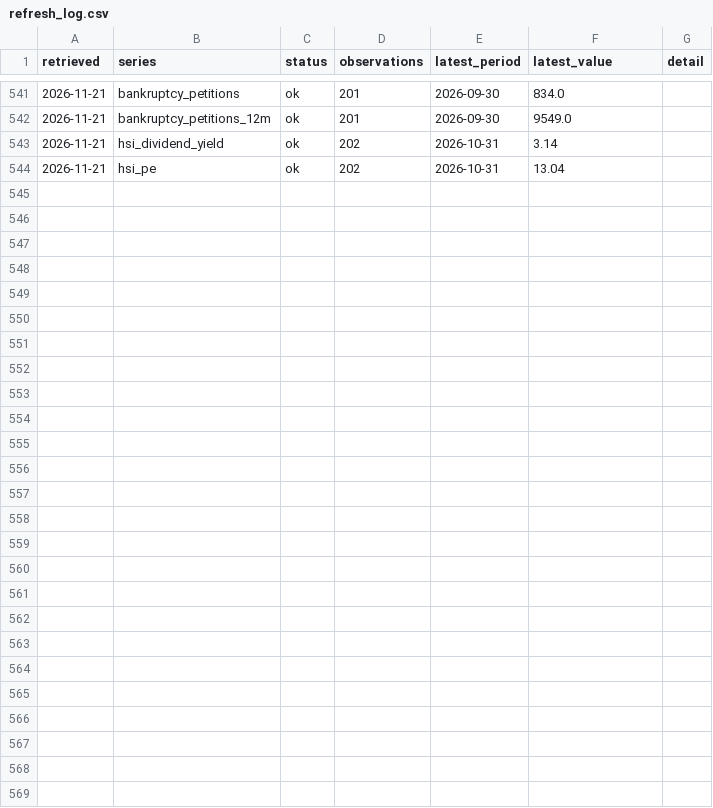
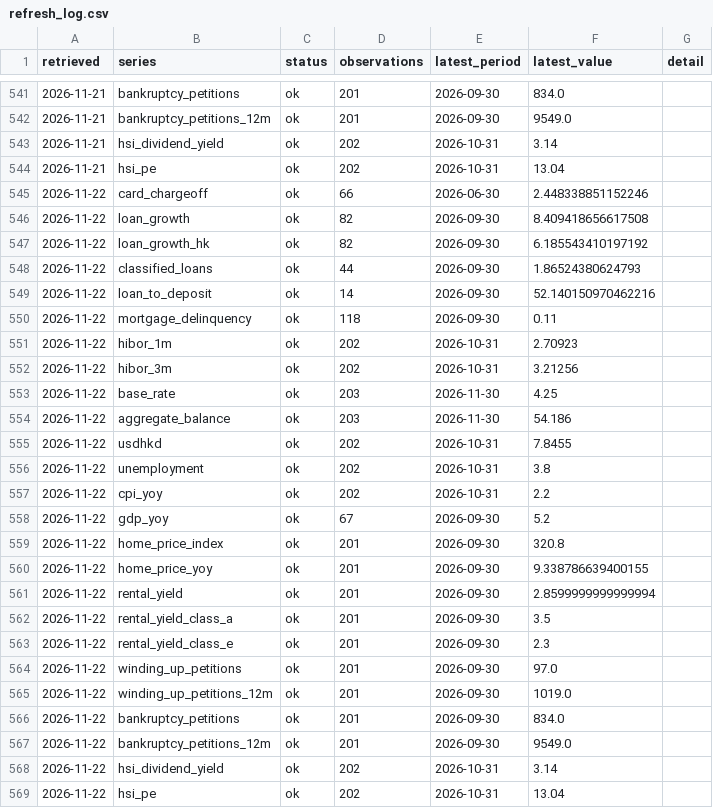
Before and after one commit to keithtang2025/Hk-Credit-Macro-Dashboard, a CSV file: data/history/refresh_log.csv, drawn as a sheet; only a part is shown, gaps mark what is left out; the diff names each change by its address in the sheet, - before the commit and + after, or states it on an @@ line.

```diff
--- a/data/history/refresh_log.csv
+++ b/data/history/refresh_log.csv
+row 545: 2026-11-22 | card_chargeoff | ok | 66 | 2026-06-30 | 2.448338851152246
+row 546: 2026-11-22 | loan_growth | ok | 82 | 2026-09-30 | 8.409418656617508
+row 547: 2026-11-22 | loan_growth_hk | ok | 82 | 2026-09-30 | 6.185543410197192
+row 548: 2026-11-22 | classified_loans | ok | 44 | 2026-09-30 | 1.86524380624793
+row 549: 2026-11-22 | loan_to_deposit | ok | 14 | 2026-09-30 | 52.140150970462216
+row 550: 2026-11-22 | mortgage_delinquency | ok | 118 | 2026-09-30 | 0.11
+row 551: 2026-11-22 | hibor_1m | ok | 202 | 2026-10-31 | 2.70923
+row 552: 2026-11-22 | hibor_3m | ok | 202 | 2026-10-31 | 3.21256
+row 553: 2026-11-22 | base_rate | ok | 203 | 2026-11-30 | 4.25
+row 554: 2026-11-22 | aggregate_balance | ok | 203 | 2026-11-30 | 54.186
+row 555: 2026-11-22 | usdhkd | ok | 202 | 2026-10-31 | 7.8455
+row 556: 2026-11-22 | unemployment | ok | 202 | 2026-10-31 | 3.8
+row 557: 2026-11-22 | cpi_yoy | ok | 202 | 2026-10-31 | 2.2
+row 558: 2026-11-22 | gdp_yoy | ok | 67 | 2026-09-30 | 5.2
+row 559: 2026-11-22 | home_price_index | ok | 201 | 2026-09-30 | 320.8
+row 560: 2026-11-22 | home_price_yoy | ok | 201 | 2026-09-30 | 9.338786639400155
+row 561: 2026-11-22 | rental_yield | ok | 201 | 2026-09-30 | 2.8599999999999994
+row 562: 2026-11-22 | rental_yield_class_a | ok | 201 | 2026-09-30 | 3.5
+row 563: 2026-11-22 | rental_yield_class_e | ok | 201 | 2026-09-30 | 2.3
+row 564: 2026-11-22 | winding_up_petitions | ok | 201 | 2026-09-30 | 97.0
+row 565: 2026-11-22 | winding_up_petitions_12m | ok | 201 | 2026-09-30 | 1019.0
+row 566: 2026-11-22 | bankruptcy_petitions | ok | 201 | 2026-09-30 | 834.0
+row 567: 2026-11-22 | bankruptcy_petitions_12m | ok | 201 | 2026-09-30 | 9549.0
+row 568: 2026-11-22 | hsi_dividend_yield | ok | 202 | 2026-10-31 | 3.14
+row 569: 2026-11-22 | hsi_pe | ok | 202 | 2026-10-31 | 13.04
```
